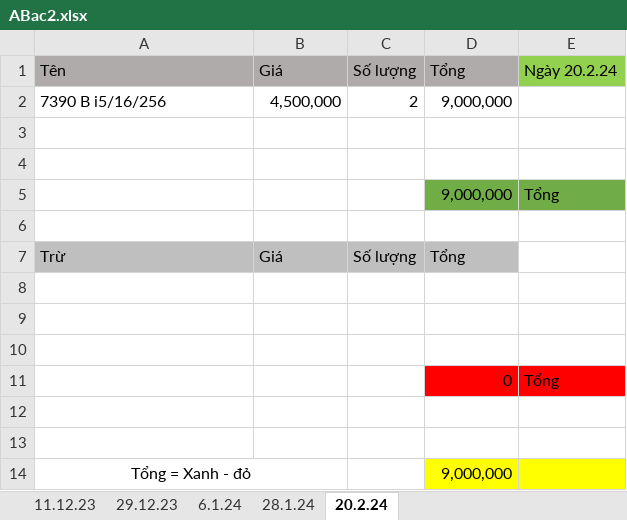
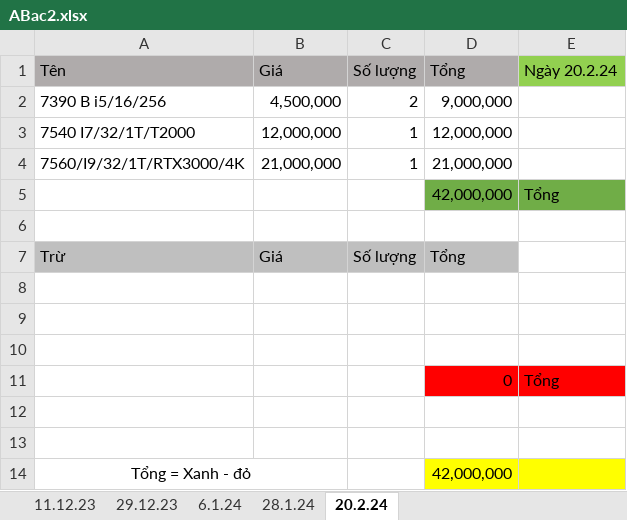
Before and after one commit to anhtuan200794/04.Private, an Excel workbook: TDStore/ABac2.xlsx, sheet 20.2.24, drawn as a sheet; values as stored, in another font and other column widths than the file's, no borders; the diff names each change by its address in the sheet, - before the commit and + after, or states it on an @@ line.

```diff
--- a/TDStore/ABac2.xlsx (sheet 20.2.24)
+++ b/TDStore/ABac2.xlsx (sheet 20.2.24)
-row 3: (empty)
+row 3: 7540 I7/32/1T/T2000 | 12,000,000 | 1 | 12,000,000
-row 4: (empty)
+row 4: 7560/I9/32/1T/RTX3000/4K | 21,000,000 | 1 | 21,000,000
-D5: 9,000,000
+D5: 42,000,000
-D14: 9,000,000
+D14: 42,000,000
```
Also changed, not shown: sheet 6.1.24, TDStore/OnyxtechImport.xlsx, 1 other file.
